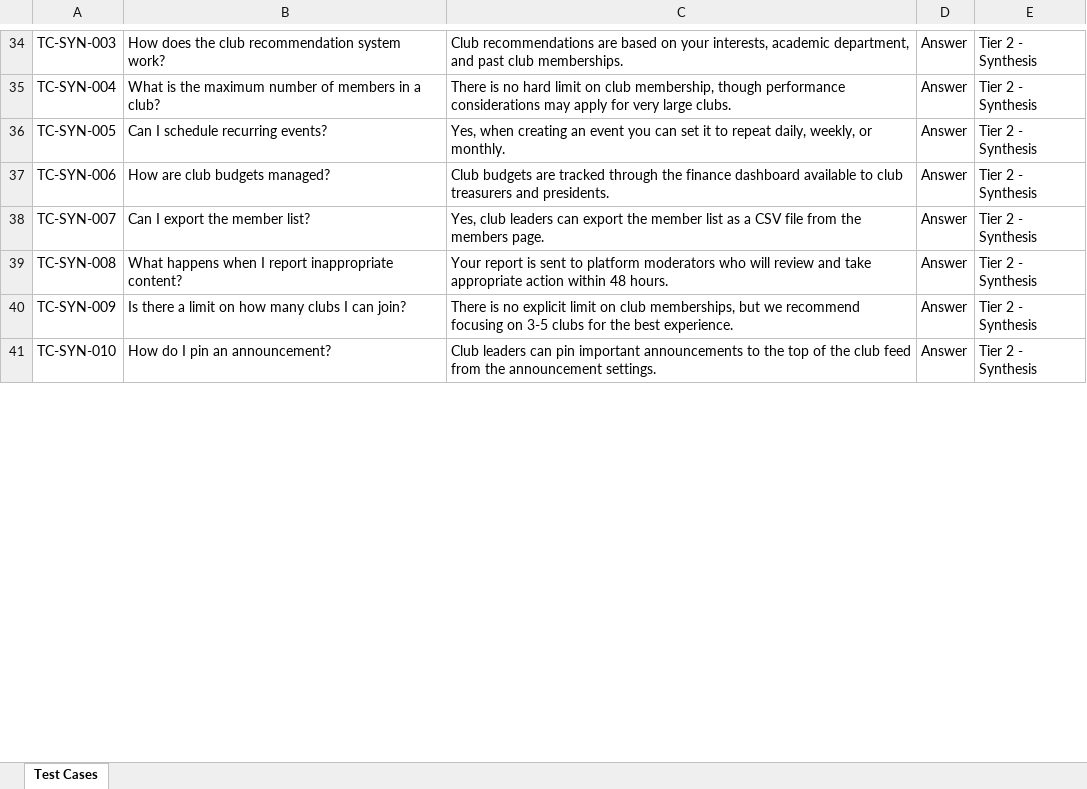
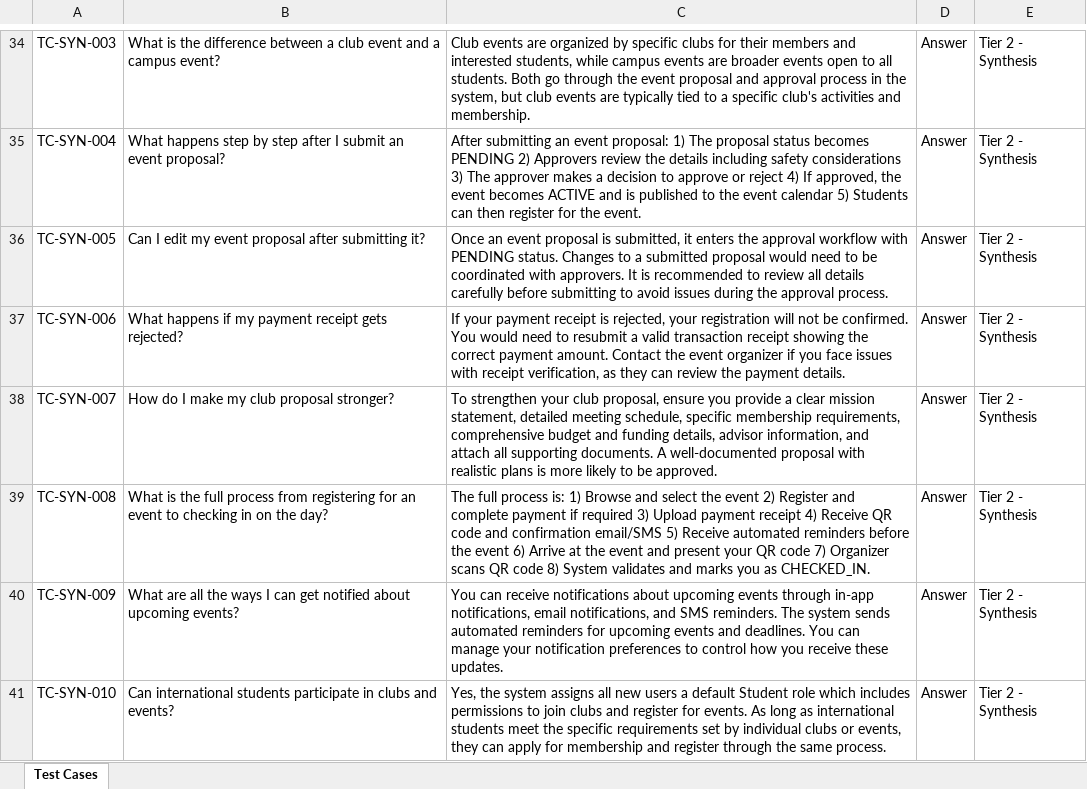
Before and after one commit to linsok/CluboraX, an Excel workbook: aichatbot/eval/sample_test_cases.xlsx, sheet Test Cases, drawn as a sheet; only a part is shown, gaps mark what is left out; values as stored, in another font and other column widths than the file's, no borders; the diff covers the shown part only; the diff names each change by its address in the sheet, - before the commit and + after, or states it on an @@ line.

```diff
--- a/aichatbot/eval/sample_test_cases.xlsx (sheet Test Cases)
+++ b/aichatbot/eval/sample_test_cases.xlsx (sheet Test Cases)
-B34: How does the club recommendation system work?
+B34: What is the difference between a club event and a campus event?
-C34: Club recommendations are based on your interests, academic department, and past club memberships.
+C34: Club events are organized by specific clubs for their members and interested students, while campus events are broader events open to all students. Both go through the event proposal and approval process in the system, but club events are typically tied to a specific club's activities and membership.
-B35: What is the maximum number of members in a club?
+B35: What happens step by step after I submit an event proposal?
-C35: There is no hard limit on club membership, though performance considerations may apply for very large clubs.
+C35: After submitting an event proposal: 1) The proposal status becomes PENDING 2) Approvers review the details including safety considerations 3) The approver makes a decision to approve or reject 4) If approved, the event becomes ACTIVE and is published to the event calendar 5) Students can then register for the event.
-B36: Can I schedule recurring events?
+B36: Can I edit my event proposal after submitting it?
-C36: Yes, when creating an event you can set it to repeat daily, weekly, or monthly.
+C36: Once an event proposal is submitted, it enters the approval workflow with PENDING status. Changes to a submitted proposal would need to be coordinated with approvers. It is recommended to review all details carefully before submitting to avoid issues during the approval process.
-B37: How are club budgets managed?
+B37: What happens if my payment receipt gets rejected?
-C37: Club budgets are tracked through the finance dashboard available to club treasurers and presidents.
+C37: If your payment receipt is rejected, your registration will not be confirmed. You would need to resubmit a valid transaction receipt showing the correct payment amount. Contact the event organizer if you face issues with receipt verification, as they can review the payment details.
-B38: Can I export the member list?
+B38: How do I make my club proposal stronger?
-C38: Yes, club leaders can export the member list as a CSV file from the members page.
+C38: To strengthen your club proposal, ensure you provide a clear mission statement, detailed meeting schedule, specific membership requirements, comprehensive budget and funding details, advisor information, and attach all supporting documents. A well-documented proposal with realistic plans is more likely to be approved.
-B39: What happens when I report inappropriate content?
+B39: What is the full process from registering for an event to checking in on the day?
-C39: Your report is sent to platform moderators who will review and take appropriate action within 48 hours.
+C39: The full process is: 1) Browse and select the event 2) Register and complete payment if required 3) Upload payment receipt 4) Receive QR code and confirmation email/SMS 5) Receive automated reminders before the event 6) Arrive at the event and present your QR code 7) Organizer scans QR code 8) System validates and marks you as CHECKED_IN.
-B40: Is there a limit on how many clubs I can join?
+B40: What are all the ways I can get notified about upcoming events?
-C40: There is no explicit limit on club memberships, but we recommend focusing on 3-5 clubs for the best experience.
+C40: You can receive notifications about upcoming events through in-app notifications, email notifications, and SMS reminders. The system sends automated reminders for upcoming events and deadlines. You can manage your notification preferences to control how you receive these updates.
-B41: How do I pin an announcement?
+B41: Can international students participate in clubs and events?
-C41: Club leaders can pin important announcements to the top of the club feed from the announcement settings.
+C41: Yes, the system assigns all new users a default Student role which includes permissions to join clubs and register for events. As long as international students meet the specific requirements set by individual clubs or events, they can apply for membership and register through the same process.
```
Also changed, not shown: 134 edited cells elsewhere in this sheet, 33 other files.
